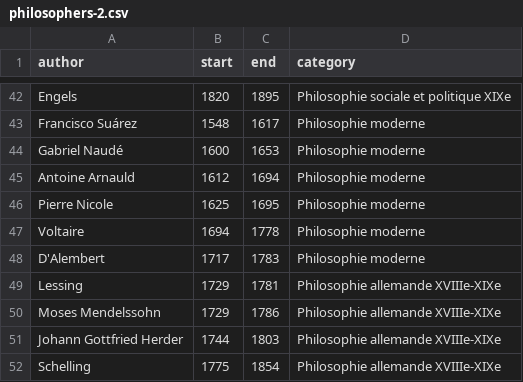
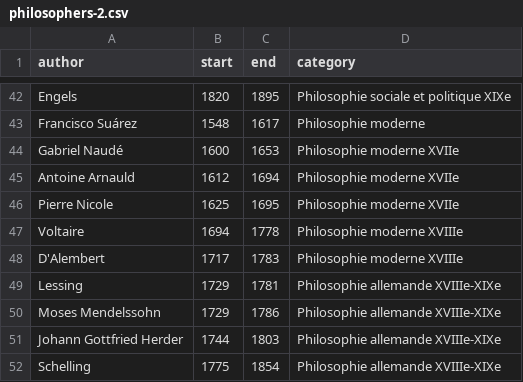
Before and after one commit to eyssette/frise-philo, a CSV file: data/philosophers-2.csv, drawn as a sheet; only a part is shown, gaps mark what is left out.

```diff
--- a/data/philosophers-2.csv
+++ b/data/philosophers-2.csv
@@ -43,7 +43,7 @@ Engels,1820,1895,Philosophie sociale et politique XIXe
 Francisco Suárez,1548,1617,Philosophie moderne
-Gabriel Naudé,1600,1653,Philosophie moderne
-Antoine Arnauld,1612,1694,Philosophie moderne
-Pierre Nicole,1625,1695,Philosophie moderne
-Voltaire,1694,1778,Philosophie moderne
-D'Alembert,1717,1783,Philosophie moderne
+Gabriel Naudé,1600,1653,Philosophie moderne XVIIe
+Antoine Arnauld,1612,1694,Philosophie moderne XVIIe
+Pierre Nicole,1625,1695,Philosophie moderne XVIIe
+Voltaire,1694,1778,Philosophie moderne XVIIIe
+D'Alembert,1717,1783,Philosophie moderne XVIIIe
 Lessing,1729,1781,Philosophie allemande XVIIIe-XIXe
```
Also changed, not shown: data/philosophers-3.csv.
